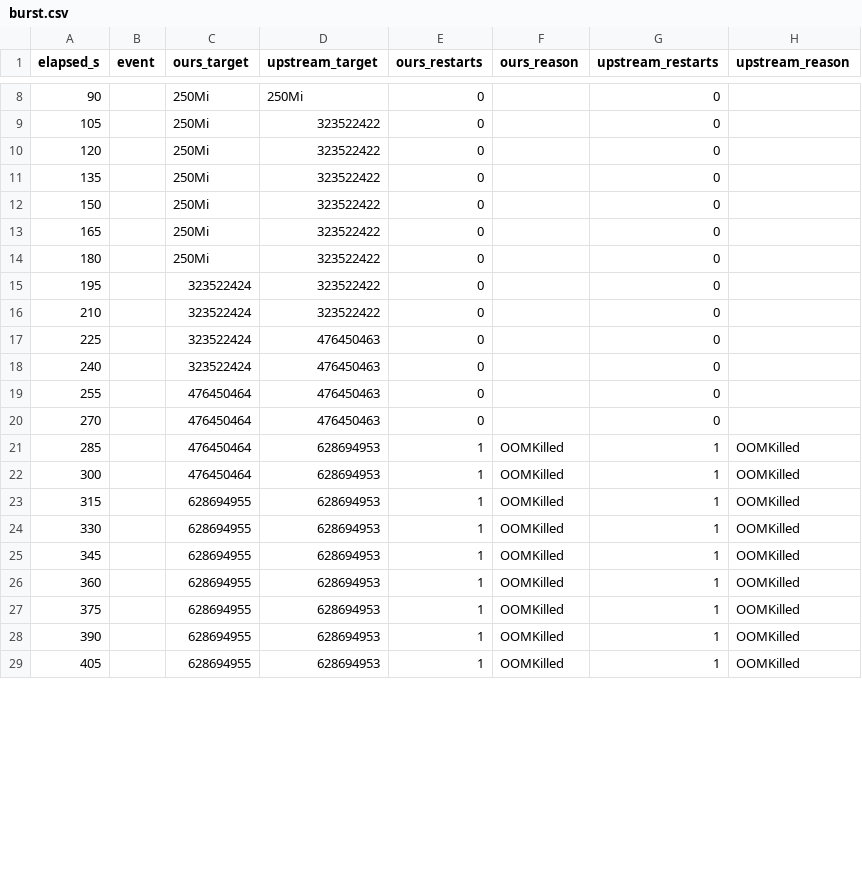
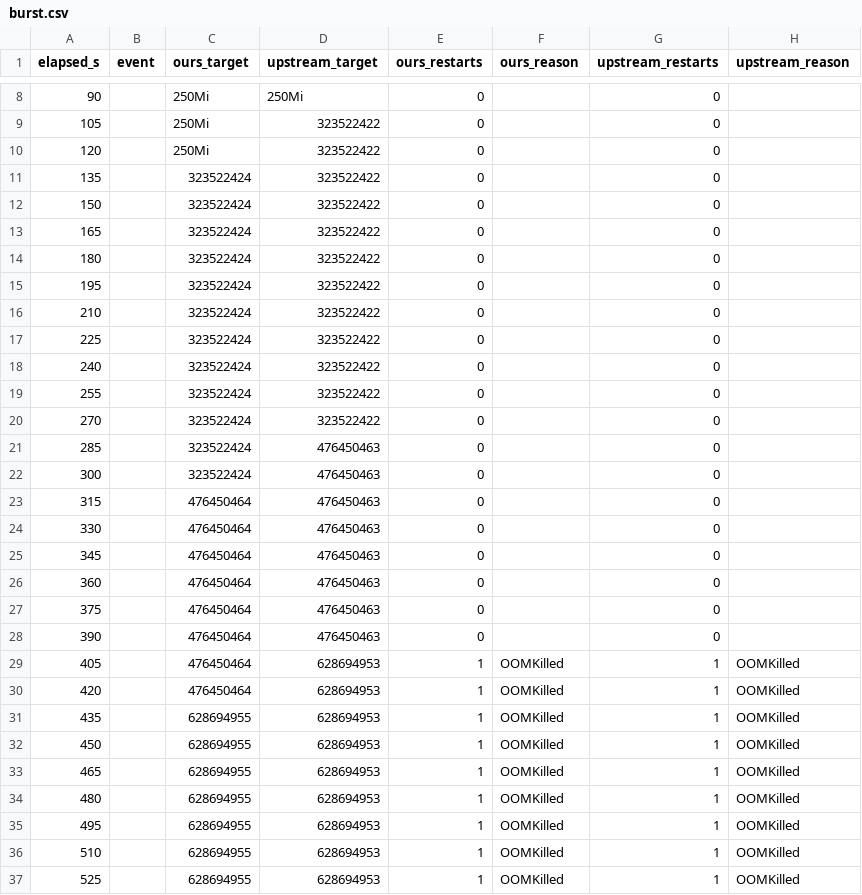
Before and after one commit to StockerMC/plimsoll, a CSV file: results/summary/scenarios-2026-10-27/burst.csv, drawn as a sheet; only a part is shown, gaps mark what is left out; the diff covers the shown part only.

Commit message:
Rerun scenario suite with longer burst spikes

```diff
--- a/results/summary/scenarios-2026-10-27/burst.csv
+++ b/results/summary/scenarios-2026-10-27/burst.csv
@@ -10,20 +10,28 @@ elapsed_s,event,ours_target,upstream_target,ours_restarts,ours_reason,upstream_r
 120,,250Mi,323522422,0,,0,
-135,,250Mi,323522422,0,,0,
-150,,250Mi,323522422,0,,0,
-165,,250Mi,323522422,0,,0,
-180,,250Mi,323522422,0,,0,
+135,,323522424,323522422,0,,0,
+150,,323522424,323522422,0,,0,
+165,,323522424,323522422,0,,0,
+180,,323522424,323522422,0,,0,
 195,,323522424,323522422,0,,0,
 210,,323522424,323522422,0,,0,
-225,,323522424,476450463,0,,0,
-240,,323522424,476450463,0,,0,
-255,,476450464,476450463,0,,0,
-270,,476450464,476450463,0,,0,
-285,,476450464,628694953,1,OOMKilled,1,OOMKilled
-300,,476450464,628694953,1,OOMKilled,1,OOMKilled
-315,,628694955,628694953,1,OOMKilled,1,OOMKilled
-330,,628694955,628694953,1,OOMKilled,1,OOMKilled
-345,,628694955,628694953,1,OOMKilled,1,OOMKilled
-360,,628694955,628694953,1,OOMKilled,1,OOMKilled
-375,,628694955,628694953,1,OOMKilled,1,OOMKilled
-390,,628694955,628694953,1,OOMKilled,1,OOMKilled
-405,,628694955,628694953,1,OOMKilled,1,OOMKilled
+225,,323522424,323522422,0,,0,
+240,,323522424,323522422,0,,0,
+255,,323522424,323522422,0,,0,
+270,,323522424,323522422,0,,0,
+285,,323522424,476450463,0,,0,
+300,,323522424,476450463,0,,0,
+315,,476450464,476450463,0,,0,
+330,,476450464,476450463,0,,0,
+345,,476450464,476450463,0,,0,
+360,,476450464,476450463,0,,0,
+375,,476450464,476450463,0,,0,
+390,,476450464,476450463,0,,0,
+405,,476450464,628694953,1,OOMKilled,1,OOMKilled
+420,,476450464,628694953,1,OOMKilled,1,OOMKilled
+435,,628694955,628694953,1,OOMKilled,1,OOMKilled
+450,,628694955,628694953,1,OOMKilled,1,OOMKilled
+465,,628694955,628694953,1,OOMKilled,1,OOMKilled
+480,,628694955,628694953,1,OOMKilled,1,OOMKilled
+495,,628694955,628694953,1,OOMKilled,1,OOMKilled
+510,,628694955,628694953,1,OOMKilled,1,OOMKilled
+525,,628694955,628694953,1,OOMKilled,1,OOMKilled
```
Also changed, not shown: 4 added rows and 2 edited cells elsewhere in this file, results/summary/scenarios-2026-10-27/missing-metrics.csv, results/summary/scenarios-2026-10-27/restart.csv, 3 other files.
